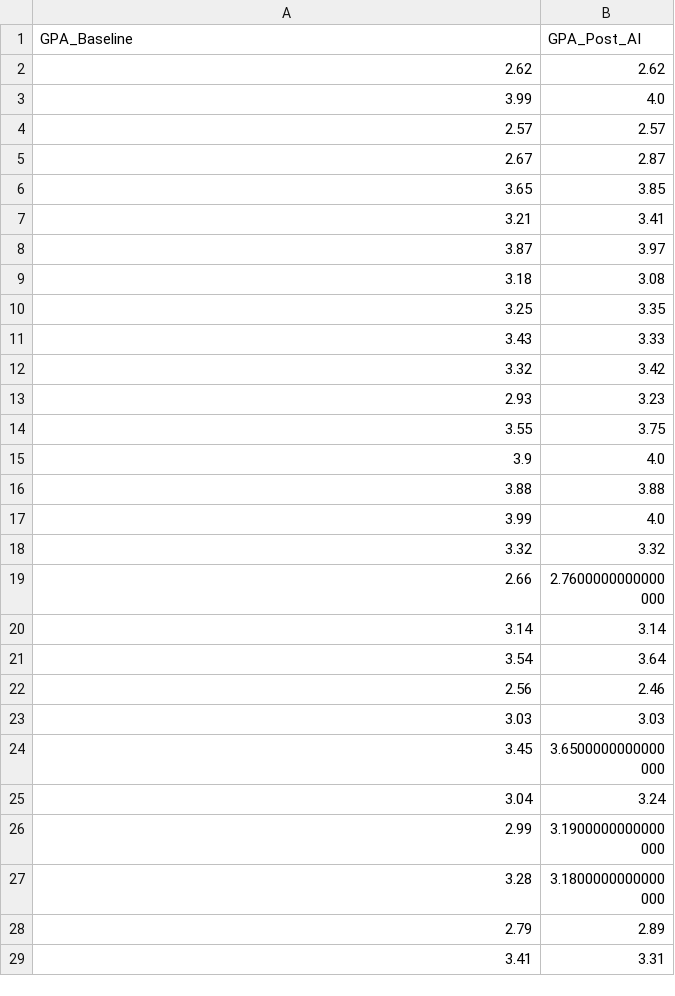
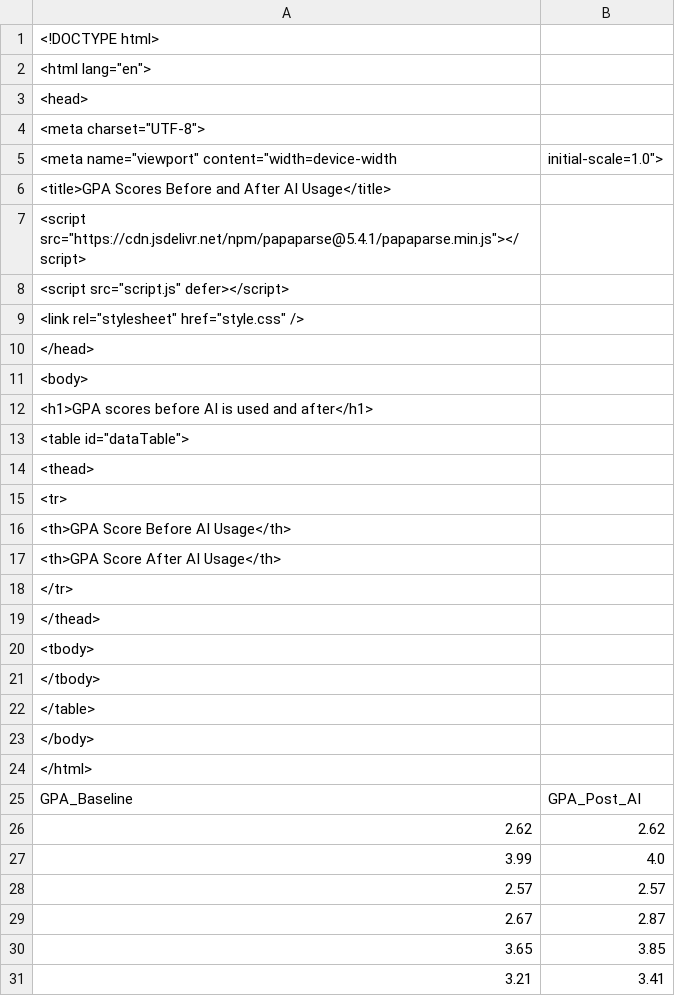
Before and after one commit to darcybrownnnn/Ai-impact-on-GPA, a CSV file: AI_Impact_Student_Life_2026.csv, drawn as a sheet; only a part is shown; the shorter side is filled out with more unchanged rows; the diff names each change by its address in the sheet, - before the commit and + after, or states it on an @@ line.

Commit message:
Add HTML structure for GPA score display
Added HTML structure to display GPA scores before and after AI usage in a table format.

```diff
--- a/AI_Impact_Student_Life_2026.csv
+++ b/AI_Impact_Student_Life_2026.csv
+row 1: <!DOCTYPE html>
+row 2: <html lang="en">
+row 3: <head>
+row 4: <meta charset="UTF-8">
+row 5: <meta name="viewport" content="width=device-width | initial-scale=1.0">
+row 6: <title>GPA Scores Before and After AI Usage</title>
+row 7: <script src="https://cdn.jsdelivr.net/npm/papaparse@5.4.1/papaparse.min.js"></script>
+row 8: <script src="script.js" defer></script>
+row 9: <link rel="stylesheet" href="style.css" />
+row 10: </head>
+row 11: <body>
+row 12: <h1>GPA scores before AI is used and after</h1>
+row 13: <table id="dataTable">
+row 14: <thead>
+row 15: <tr>
+row 16: <th>GPA Score Before AI Usage</th>
+row 17: <th>GPA Score After AI Usage</th>
+row 18: </tr>
+row 19: </thead>
+row 20: <tbody>
+row 21: </tbody>
+row 22: </table>
+row 23: </body>
+row 24: </html>
```
